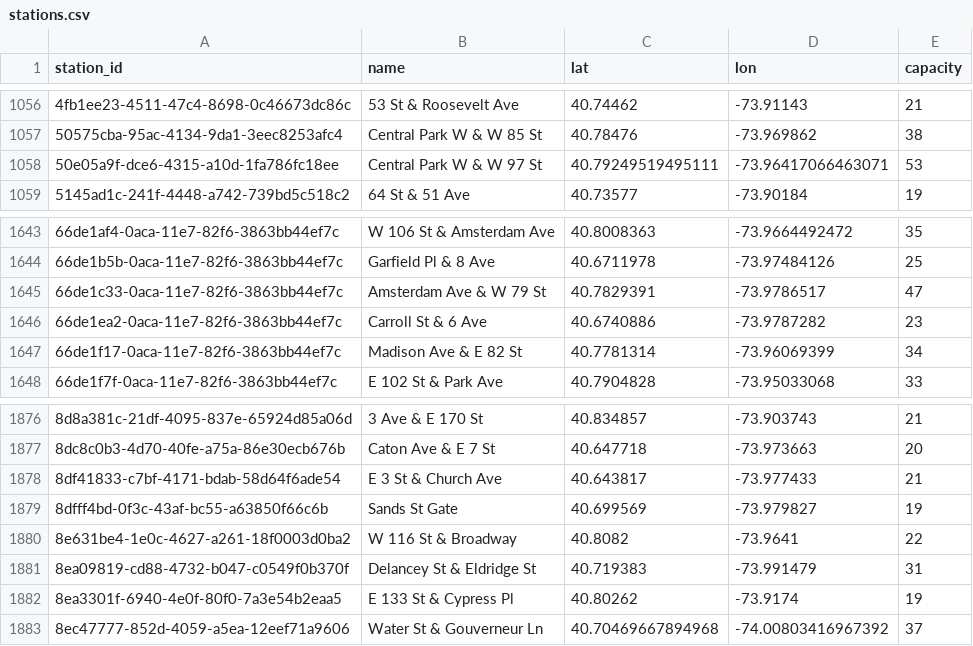
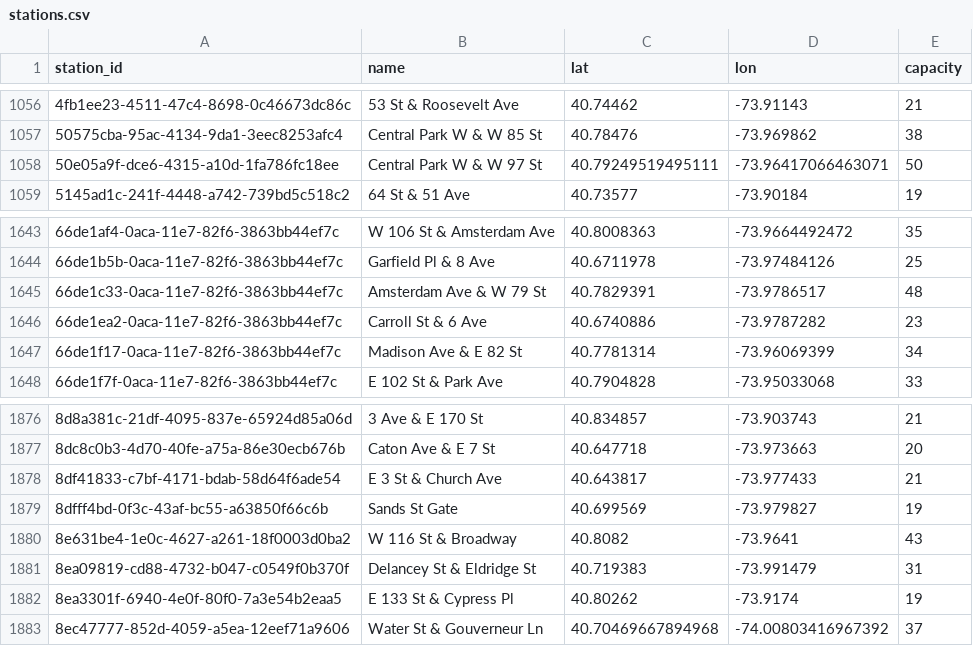
Before and after one commit to crowdsource-sh/crowdsource-datasets, a CSV file: bikeshare/citibike/stations.csv, drawn as a sheet; only a part is shown, gaps mark what is left out.

Commit message:
chore: refresh datasets (2026-07-13)

```diff
--- a/bikeshare/citibike/stations.csv
+++ b/bikeshare/citibike/stations.csv
@@ -1057,3 +1057,3 @@ station_id,name,lat,lon,capacity
 50575cba-95ac-4134-9da1-3eec8253afc4,Central Park W & W 85 St,40.78476,-73.969862,38
-50e05a9f-dce6-4315-a10d-1fa786fc18ee,Central Park W & W 97 St,40.79249519495111,-73.96417066463071,53
+50e05a9f-dce6-4315-a10d-1fa786fc18ee,Central Park W & W 97 St,40.79249519495111,-73.96417066463071,50
 5145ad1c-241f-4448-a742-739bd5c518c2,64 St & 51 Ave,40.73577,-73.90184,19
@@ -1644,3 +1644,3 @@ station_id,name,lat,lon,capacity
 66de1b5b-0aca-11e7-82f6-3863bb44ef7c,Garfield Pl & 8 Ave,40.6711978,-73.97484126,25
-66de1c33-0aca-11e7-82f6-3863bb44ef7c,Amsterdam Ave & W 79 St,40.7829391,-73.9786517,47
+66de1c33-0aca-11e7-82f6-3863bb44ef7c,Amsterdam Ave & W 79 St,40.7829391,-73.9786517,48
 66de1ea2-0aca-11e7-82f6-3863bb44ef7c,Carroll St & 6 Ave,40.6740886,-73.9787282,23
@@ -1879,3 +1879,3 @@ station_id,name,lat,lon,capacity
 8dfff4bd-0f3c-43af-bc55-a63850f66c6b,Sands St Gate,40.699569,-73.979827,19
-8e631be4-1e0c-4627-a261-18f0003d0ba2,W 116 St & Broadway,40.8082,-73.9641,22
+8e631be4-1e0c-4627-a261-18f0003d0ba2,W 116 St & Broadway,40.8082,-73.9641,43
 8ea09819-cd88-4732-b047-c0549f0b370f,Delancey St & Eldridge St,40.719383,-73.991479,31
```
